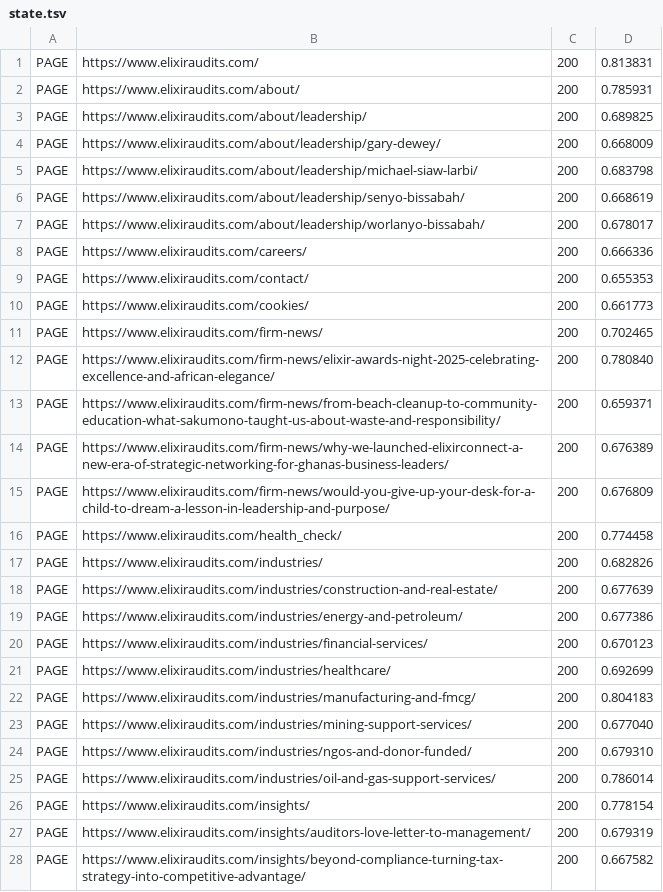
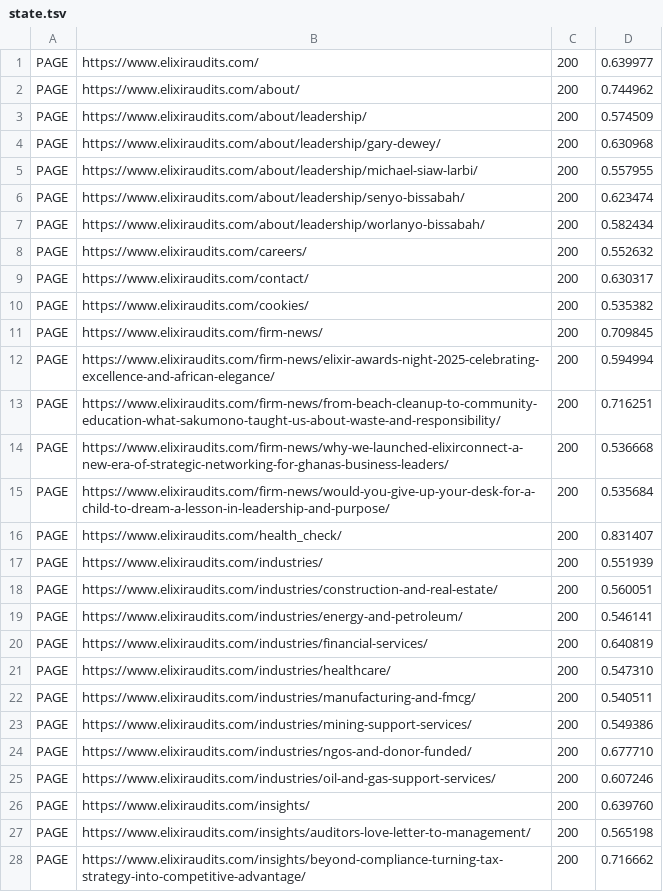
Before and after one commit to Sennyelixir/elixir-site-monitor, a TSV file: state.tsv, drawn as a sheet; only a part is shown; the diff covers the shown part only.

```diff
--- a/state.tsv
+++ b/state.tsv
@@ -1,28 +1,28 @@
-PAGE	https://www.elixiraudits.com/	200	0.813831
-PAGE	https://www.elixiraudits.com/about/	200	0.785931
-PAGE	https://www.elixiraudits.com/about/leadership/	200	0.689825
-PAGE	https://www.elixiraudits.com/about/leadership/gary-dewey/	200	0.668009
-PAGE	https://www.elixiraudits.com/about/leadership/michael-siaw-larbi/	200	0.683798
-PAGE	https://www.elixiraudits.com/about/leadership/senyo-bissabah/	200	0.668619
-PAGE	https://www.elixiraudits.com/about/leadership/worlanyo-bissabah/	200	0.678017
-PAGE	https://www.elixiraudits.com/careers/	200	0.666336
-PAGE	https://www.elixiraudits.com/contact/	200	0.655353
-PAGE	https://www.elixiraudits.com/cookies/	200	0.661773
-PAGE	https://www.elixiraudits.com/firm-news/	200	0.702465
-PAGE	https://www.elixiraudits.com/firm-news/elixir-awards-night-2025-celebrating-excellence-and-african-elegance/	200	0.780840
-PAGE	https://www.elixiraudits.com/firm-news/from-beach-cleanup-to-community-education-what-sakumono-taught-us-about-waste-and-responsibility/	200	0.659371
-PAGE	https://www.elixiraudits.com/firm-news/why-we-launched-elixirconnect-a-new-era-of-strategic-networking-for-ghanas-business-leaders/	200	0.676389
-PAGE	https://www.elixiraudits.com/firm-news/would-you-give-up-your-desk-for-a-child-to-dream-a-lesson-in-leadership-and-purpose/	200	0.676809
-PAGE	https://www.elixiraudits.com/health_check/	200	0.774458
-PAGE	https://www.elixiraudits.com/industries/	200	0.682826
-PAGE	https://www.elixiraudits.com/industries/construction-and-real-estate/	200	0.677639
-PAGE	https://www.elixiraudits.com/industries/energy-and-petroleum/	200	0.677386
-PAGE	https://www.elixiraudits.com/industries/financial-services/	200	0.670123
-PAGE	https://www.elixiraudits.com/industries/healthcare/	200	0.692699
-PAGE	https://www.elixiraudits.com/industries/manufacturing-and-fmcg/	200	0.804183
-PAGE	https://www.elixiraudits.com/industries/mining-support-services/	200	0.677040
-PAGE	https://www.elixiraudits.com/industries/ngos-and-donor-funded/	200	0.679310
-PAGE	https://www.elixiraudits.com/industries/oil-and-gas-support-services/	200	0.786014
-PAGE	https://www.elixiraudits.com/insights/	200	0.778154
-PAGE	https://www.elixiraudits.com/insights/auditors-love-letter-to-management/	200	0.679319
-PAGE	https://www.elixiraudits.com/insights/beyond-compliance-turning-tax-strategy-into-competitive-advantage/	200	0.667582
+PAGE	https://www.elixiraudits.com/	200	0.639977
+PAGE	https://www.elixiraudits.com/about/	200	0.744962
+PAGE	https://www.elixiraudits.com/about/leadership/	200	0.574509
+PAGE	https://www.elixiraudits.com/about/leadership/gary-dewey/	200	0.630968
+PAGE	https://www.elixiraudits.com/about/leadership/michael-siaw-larbi/	200	0.557955
+PAGE	https://www.elixiraudits.com/about/leadership/senyo-bissabah/	200	0.623474
+PAGE	https://www.elixiraudits.com/about/leadership/worlanyo-bissabah/	200	0.582434
+PAGE	https://www.elixiraudits.com/careers/	200	0.552632
+PAGE	https://www.elixiraudits.com/contact/	200	0.630317
+PAGE	https://www.elixiraudits.com/cookies/	200	0.535382
+PAGE	https://www.elixiraudits.com/firm-news/	200	0.709845
+PAGE	https://www.elixiraudits.com/firm-news/elixir-awards-night-2025-celebrating-excellence-and-african-elegance/	200	0.594994
+PAGE	https://www.elixiraudits.com/firm-news/from-beach-cleanup-to-community-education-what-sakumono-taught-us-about-waste-and-responsibility/	200	0.716251
+PAGE	https://www.elixiraudits.com/firm-news/why-we-launched-elixirconnect-a-new-era-of-strategic-networking-for-ghanas-business-leaders/	200	0.536668
+PAGE	https://www.elixiraudits.com/firm-news/would-you-give-up-your-desk-for-a-child-to-dream-a-lesson-in-leadership-and-purpose/	200	0.535684
+PAGE	https://www.elixiraudits.com/health_check/	200	0.831407
+PAGE	https://www.elixiraudits.com/industries/	200	0.551939
+PAGE	https://www.elixiraudits.com/industries/construction-and-real-estate/	200	0.560051
+PAGE	https://www.elixiraudits.com/industries/energy-and-petroleum/	200	0.546141
+PAGE	https://www.elixiraudits.com/industries/financial-services/	200	0.640819
+PAGE	https://www.elixiraudits.com/industries/healthcare/	200	0.547310
+PAGE	https://www.elixiraudits.com/industries/manufacturing-and-fmcg/	200	0.540511
+PAGE	https://www.elixiraudits.com/industries/mining-support-services/	200	0.549386
+PAGE	https://www.elixiraudits.com/industries/ngos-and-donor-funded/	200	0.677710
+PAGE	https://www.elixiraudits.com/industries/oil-and-gas-support-services/	200	0.607246
+PAGE	https://www.elixiraudits.com/insights/	200	0.639760
+PAGE	https://www.elixiraudits.com/insights/auditors-love-letter-to-management/	200	0.565198
+PAGE	https://www.elixiraudits.com/insights/beyond-compliance-turning-tax-strategy-into-competitive-advantage/	200	0.716662
```
Also changed, not shown: 45 edited cells elsewhere in this file, 3 other files.
